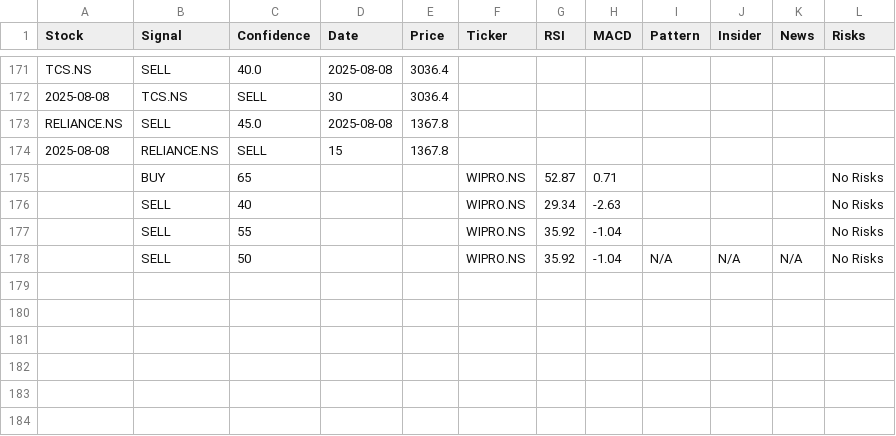
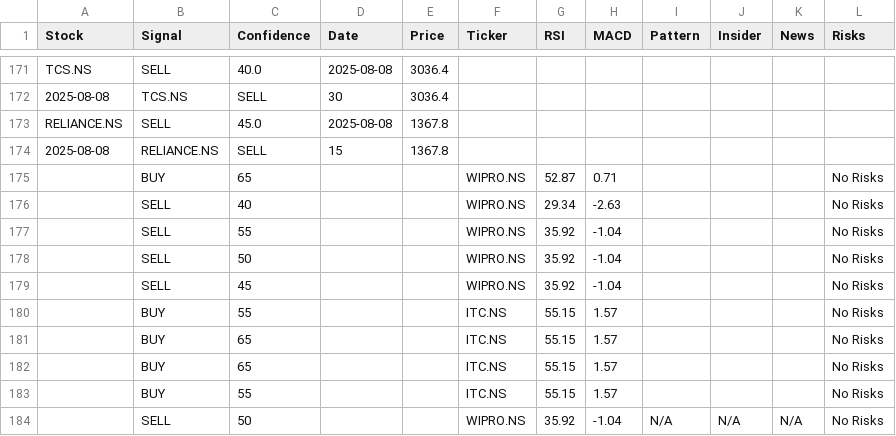
Before and after one commit to marksolutions2021/kubergenie, a CSV file: kubergenie/signals/GenieSignals.csv, drawn as a sheet; only a part is shown, gaps mark what is left out.

```diff
--- a/kubergenie/signals/GenieSignals.csv
+++ b/kubergenie/signals/GenieSignals.csv
@@ -177,2 +177,8 @@ RELIANCE.NS,SELL,45.0,2025-08-08,1367.8,,,,,,,
 ,SELL,55,,,WIPRO.NS,35.92,-1.04,,,,No Risks
+,SELL,50,,,WIPRO.NS,35.92,-1.04,,,,No Risks
+,SELL,45,,,WIPRO.NS,35.92,-1.04,,,,No Risks
+,BUY,55,,,ITC.NS,55.15,1.57,,,,No Risks
+,BUY,65,,,ITC.NS,55.15,1.57,,,,No Risks
+,BUY,65,,,ITC.NS,55.15,1.57,,,,No Risks
+,BUY,55,,,ITC.NS,55.15,1.57,,,,No Risks
 ,SELL,50,,,WIPRO.NS,35.92,-1.04,N/A,N/A,N/A,No Risks
```
Also changed, not shown: data/RELIANCE_NS_indicators.csv, data/TCS_NS_indicators.csv, 9 other files.
